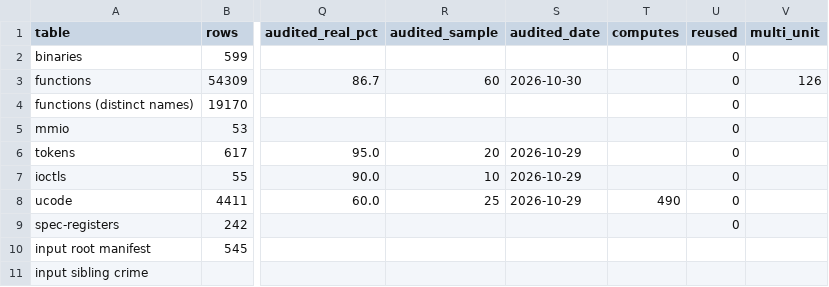
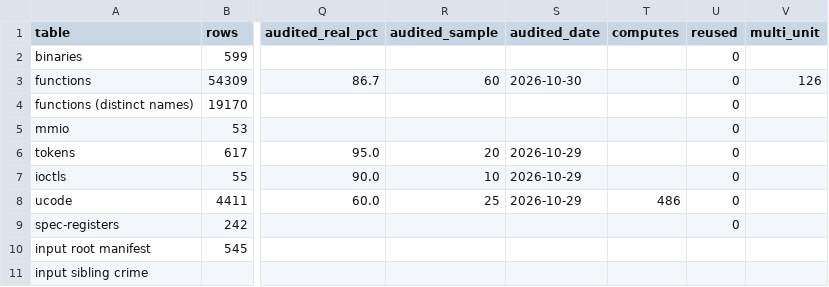
Before and after one commit to jamesbraid/kona, a TSV file: docs/inventory/summary.tsv, drawn as a sheet; only a part is shown, gaps mark what is left out; the diff names each change by its address in the sheet, - before the commit and + after, or states it on an @@ line.

Commit message:
ge: drop the computes wording from entries that only move words
Four entries said a routine "computes nothing" or "computes no
arithmetic". The sentence carried no reading of its own and only met
the inventory's wording test for a computes entry, so it is removed;
the routines (a matrix transpose by moves, a drain wait, a copy of the
modelview to external memory and a run of no-ops) keep their entries
and stay understood, but no longer count as computing a result.

```diff
--- a/docs/inventory/summary.tsv
+++ b/docs/inventory/summary.tsv
-T8 (computes): 490
+T8 (computes): 486
```
Also changed, not shown: 1 other file.
